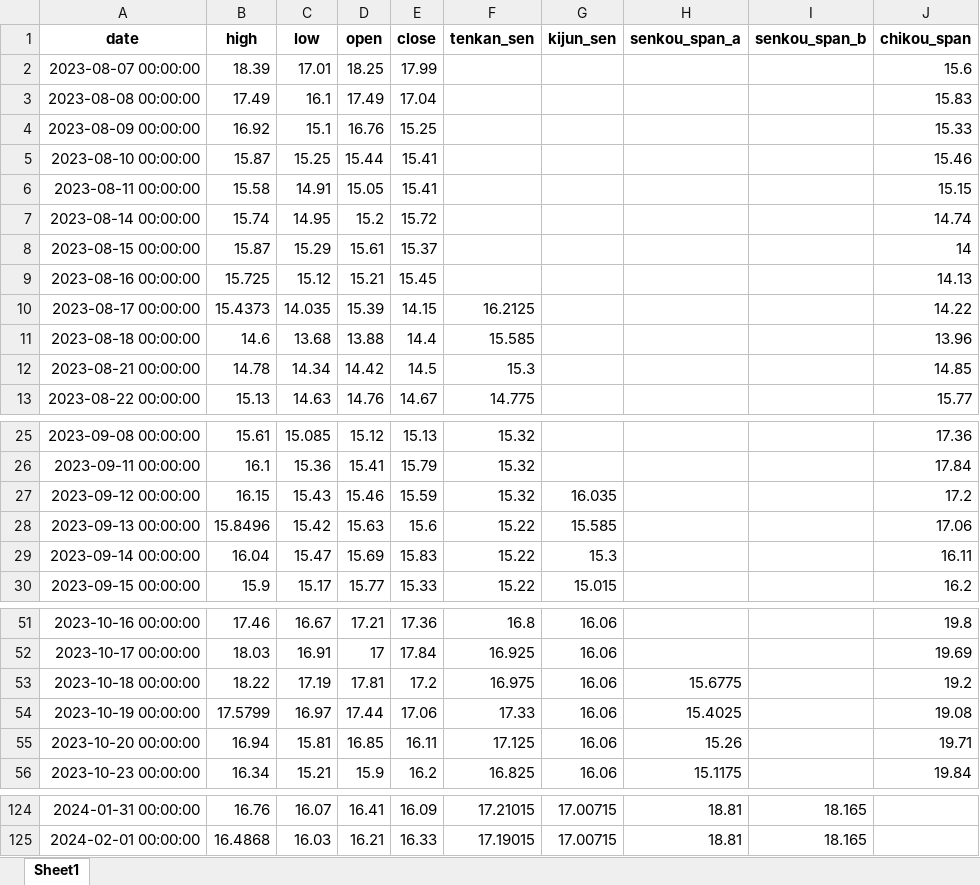
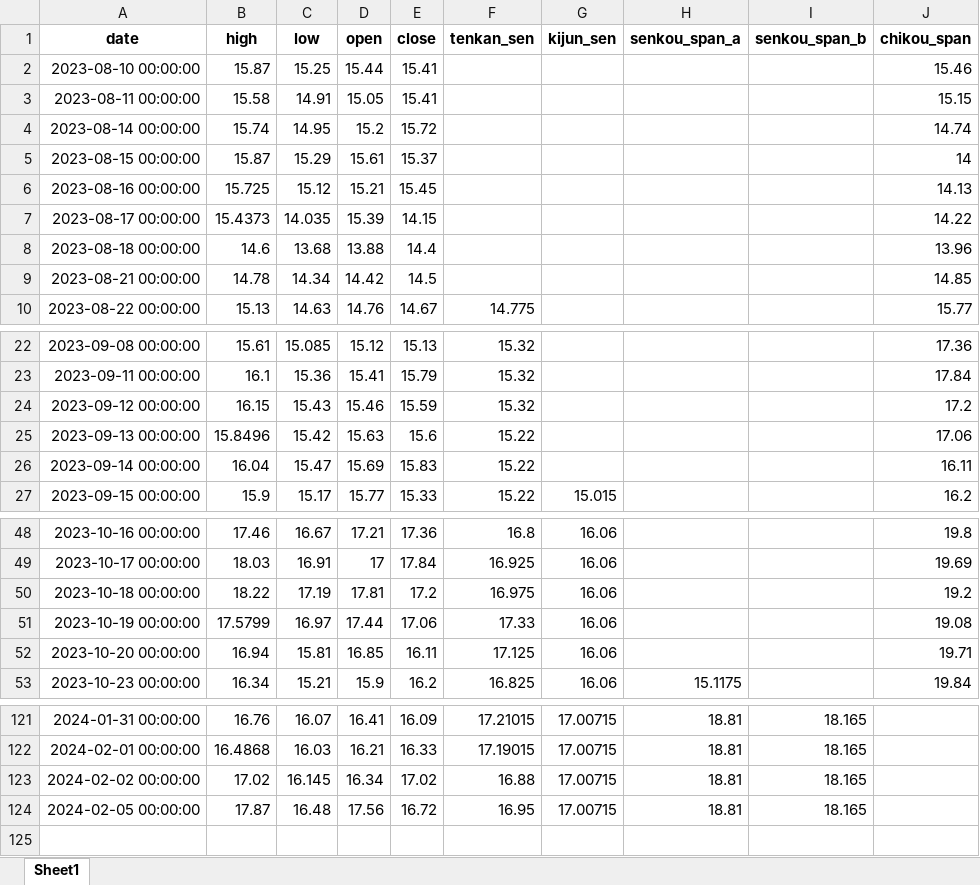
Before and after one commit to sudz4/dark-trader, an Excel workbook: ichimoku_cloud/ichimoku_data/PLTR_180d_ichimoku.xlsx, sheet Sheet1, drawn as a sheet; only a part is shown, gaps mark what is left out; values as stored, in another font and other column widths than the file's, no borders; removed rows and columns are numbered as before the commit, all else as after; the diff covers the shown part only; the diff names each change by its address in the sheet, - before the commit and + after, or states it on an @@ line.

```diff
--- a/ichimoku_cloud/ichimoku_data/PLTR_180d_ichimoku.xlsx (sheet Sheet1)
+++ b/ichimoku_cloud/ichimoku_data/PLTR_180d_ichimoku.xlsx (sheet Sheet1)
-row 2: 2023-08-07 00:00:00 | 18.39 | 17.01 | 18.25 | 17.99 |  |  |  |  | 15.6
-row 3: 2023-08-08 00:00:00 | 17.49 | 16.1 | 17.49 | 17.04 |  |  |  |  | 15.83
-row 4: 2023-08-09 00:00:00 | 16.92 | 15.1 | 16.76 | 15.25 |  |  |  |  | 15.33
-F7 (tenkan_sen): 16.2125
+F7 (tenkan_sen): (empty)
-F8 (tenkan_sen): 15.585
+F8 (tenkan_sen): (empty)
-F9 (tenkan_sen): 15.3
+F9 (tenkan_sen): (empty)
-G24 (kijun_sen): 16.035
+G24 (kijun_sen): (empty)
-G25 (kijun_sen): 15.585
+G25 (kijun_sen): (empty)
-G26 (kijun_sen): 15.3
+G26 (kijun_sen): (empty)
-H50 (senkou_span_a): 15.6775
+H50 (senkou_span_a): (empty)
-H51 (senkou_span_a): 15.4025
+H51 (senkou_span_a): (empty)
-H52 (senkou_span_a): 15.26
+H52 (senkou_span_a): (empty)
+row 123: 2024-02-02 00:00:00 | 17.02 | 16.145 | 16.34 | 17.02 | 16.88 | 17.00715 | 18.81 | 18.165
+row 124: 2024-02-05 00:00:00 | 17.87 | 16.48 | 17.56 | 16.72 | 16.95 | 17.00715 | 18.81 | 18.165
```
Also changed, not shown: 5 edited cells elsewhere in this sheet, 1 other file.
